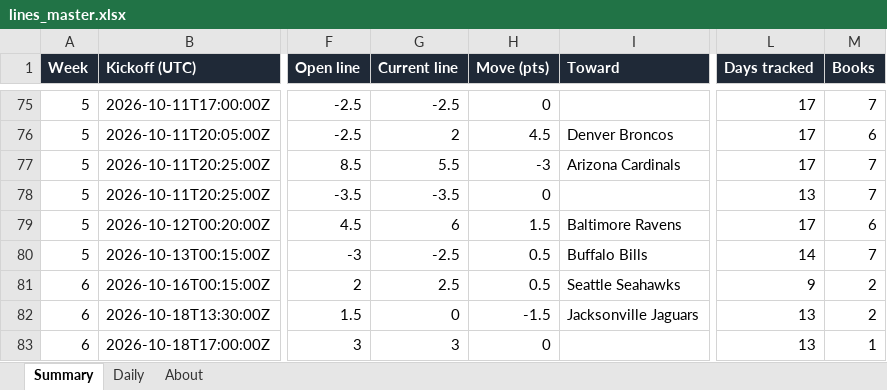
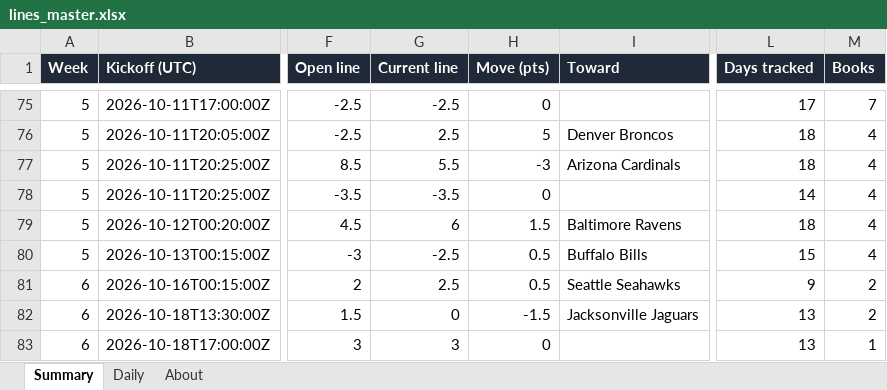
Before and after one commit to G4-Admin/nfl-line-tracker, an Excel workbook: data/lines_master.xlsx, sheet Summary, drawn as a sheet; only a part is shown, gaps mark what is left out; values as stored, in another font and other column widths than the file's, no borders; the diff covers the shown part only; the diff names each change by its address in the sheet, - before the commit and + after, or states it on an @@ line.

```diff
--- a/data/lines_master.xlsx (sheet Summary)
+++ b/data/lines_master.xlsx (sheet Summary)
-G76 (Current line): 2
+G76 (Current line): 2.5
-H76 (Move (pts)): 4.5
+H76 (Move (pts)): 5
-L76:L77 (Days tracked): 17
+L76:L77 (Days tracked): 18
-M76 (Books): 6
+M76 (Books): 4
-M77:M78 (Books): 7
+M77:M78 (Books): 4
-L78 (Days tracked): 13
+L78 (Days tracked): 14
-L79 (Days tracked): 17
+L79 (Days tracked): 18
-M79 (Books): 6
+M79 (Books): 4
-L80 (Days tracked): 14
+L80 (Days tracked): 15
-M80 (Books): 7
+M80 (Books): 4
```
Also changed, not shown: 43 edited cells elsewhere in this sheet, sheet Daily, sheet About, 5 other files.
